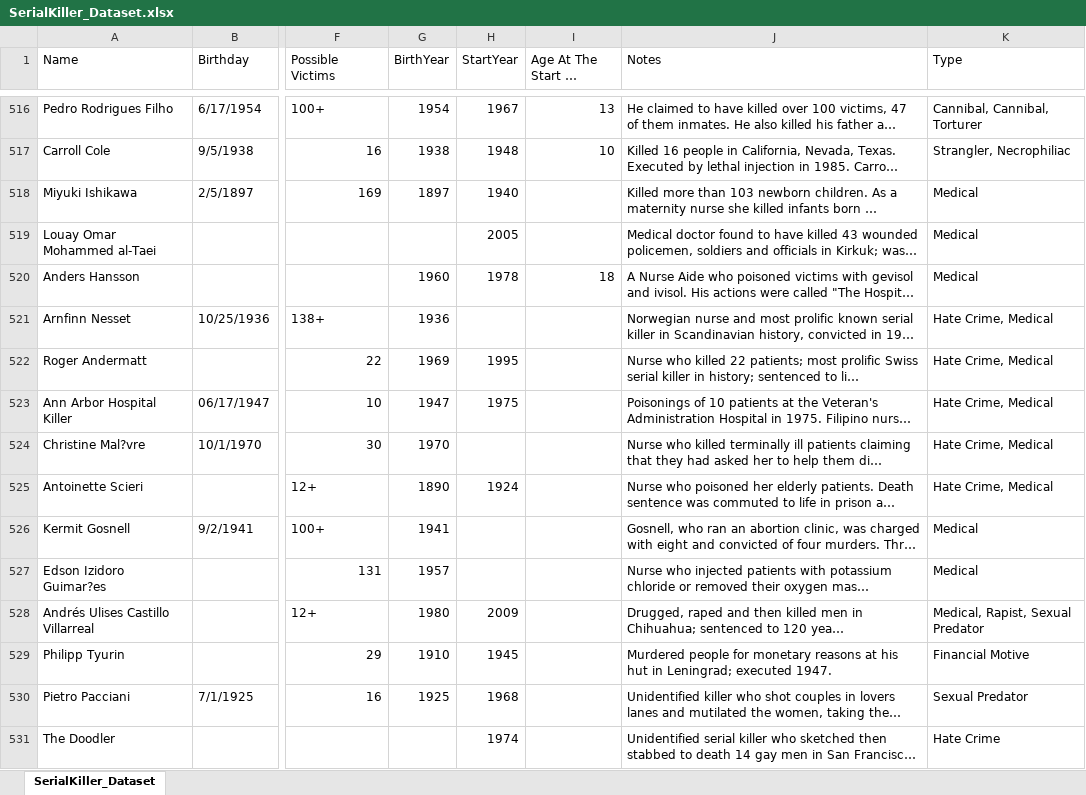
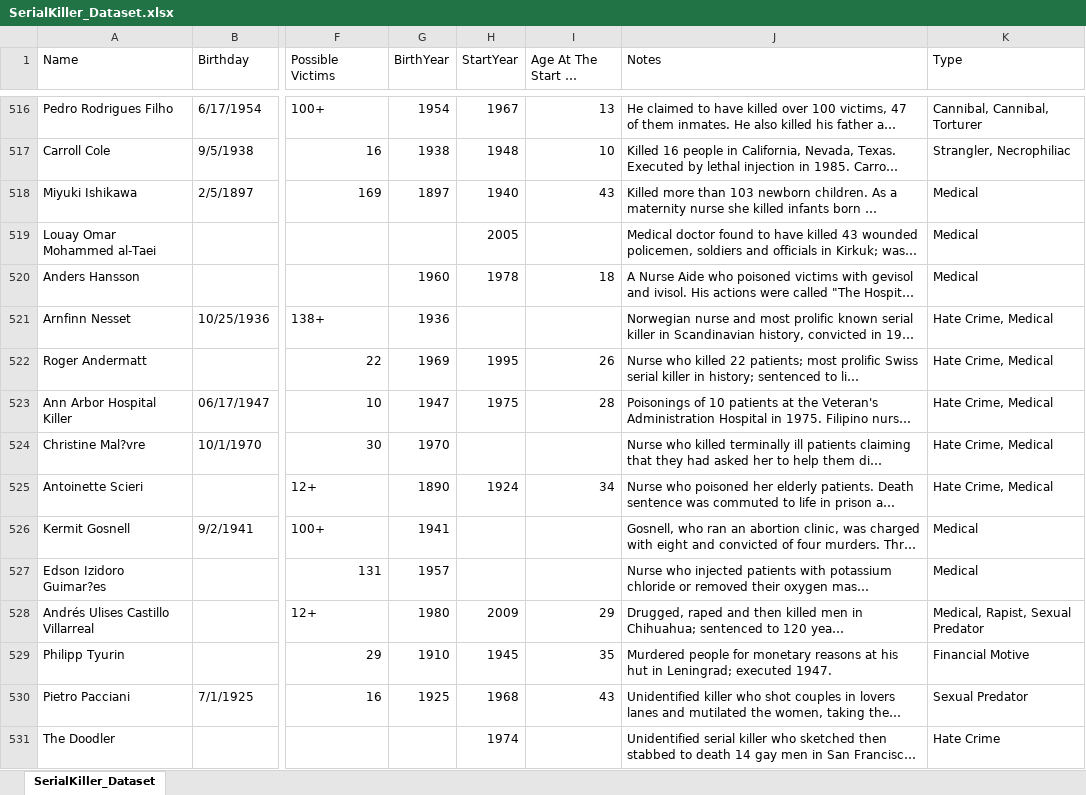
Before and after one commit to Bautist1000/MAL_FH, an Excel workbook: SerialKiller_Dataset.xlsx, sheet SerialKiller_Dataset, drawn as a sheet; only a part is shown, gaps mark what is left out; long unchanged cells end in …; values as stored, in another font and other column widths than the file's, no cell formats; the diff covers the shown part only; the diff names each change by its address in the sheet, - before the commit and + after, or states it on an @@ line.

Commit message:
Add temporary file for SerialKiller_Dataset.xlsx

```diff
--- a/SerialKiller_Dataset.xlsx (sheet SerialKiller_Dataset)
+++ b/SerialKiller_Dataset.xlsx (sheet SerialKiller_Dataset)
-I518 (Age At The Start of Killing): (empty)
+I518 (Age At The Start of Killing): 43
-I522 (Age At The Start of Killing): (empty)
+I522 (Age At The Start of Killing): 26
-I523 (Age At The Start of Killing): (empty)
+I523 (Age At The Start of Killing): 28
-I525 (Age At The Start of Killing): (empty)
+I525 (Age At The Start of Killing): 34
-I528 (Age At The Start of Killing): (empty)
+I528 (Age At The Start of Killing): 29
-I529 (Age At The Start of Killing): (empty)
+I529 (Age At The Start of Killing): 35
-I530 (Age At The Start of Killing): (empty)
+I530 (Age At The Start of Killing): 43
```
Also changed, not shown: 36 edited cells elsewhere in this sheet, cell formats.
